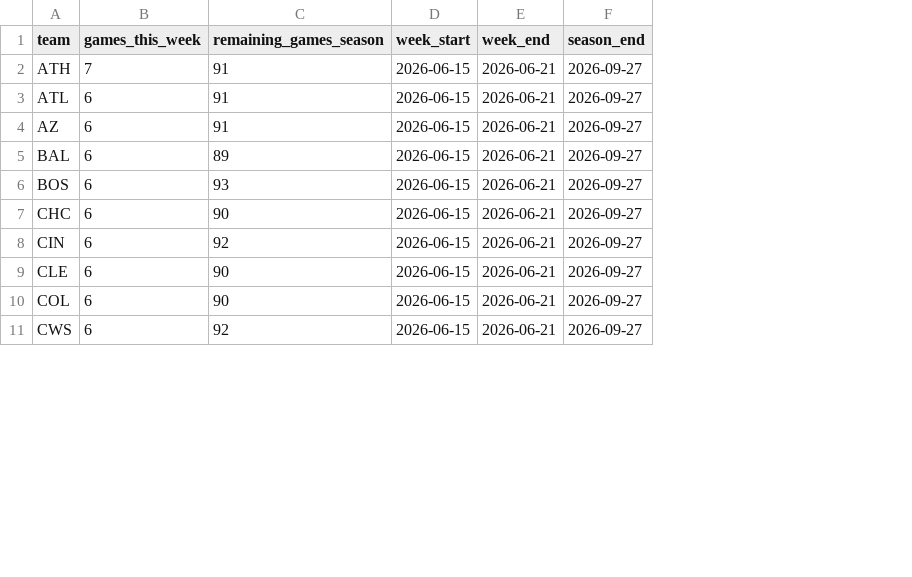
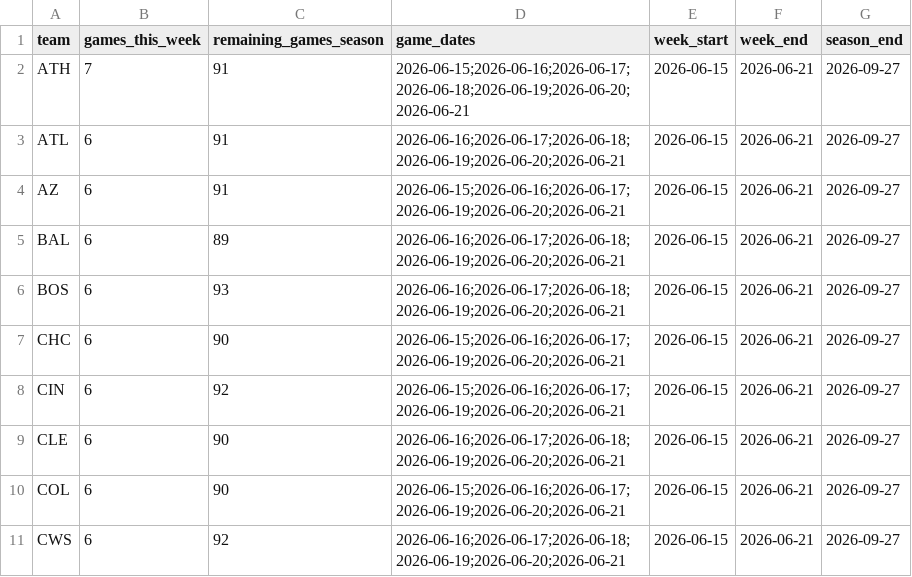
Before and after one commit to TheBigBadYeti/yardcocks-ratings, a CSV file: data/schedule/team_schedule.csv, drawn as a sheet; only a part is shown; the diff names each change by its address in the sheet, - before the commit and + after, or states it on an @@ line.

```diff
--- a/data/schedule/team_schedule.csv
+++ b/data/schedule/team_schedule.csv
+column D (game_dates), rows 2-11: 2026-06-15;2026-06-16;2026-06-17;2026-06-18;2026-06-19;2026-06-20;2026-06-21 | 2026-06-16;2026-06-17;2026-06-18;2026-06-19;2026-06-20;2026-06-21 | 2026-06-15;2026-06-16;2026-06-17;2026-06-19;2026-06-20;2026-06-21 | 2026-06-16;2026-06-17;2026-06-18;2026-06-19;2026-06-20;2026-06-21 | 2026-06-16;2026-06-17;2026-06-18;2026-06-19;2026-06-20;2026-06-21 | 2026-06-15;2026-06-16;2026-06-17;2026-06-19;2026-06-20;2026-06-21 | 2026-06-15;2026-06-16;2026-06-17;2026-06-19;2026-06-20;2026-06-21 | 2026-06-16;2026-06-17;2026-06-18;2026-06-19;2026-06-20;2026-06-21 | 2026-06-15;2026-06-16;2026-06-17;2026-06-19;2026-06-20;2026-06-21 | 2026-06-16;2026-06-17;2026-06-18;2026-06-19;2026-06-20;2026-06-21
```
Also changed, not shown: data/schedule/probable_starts.csv, 2 other files.
